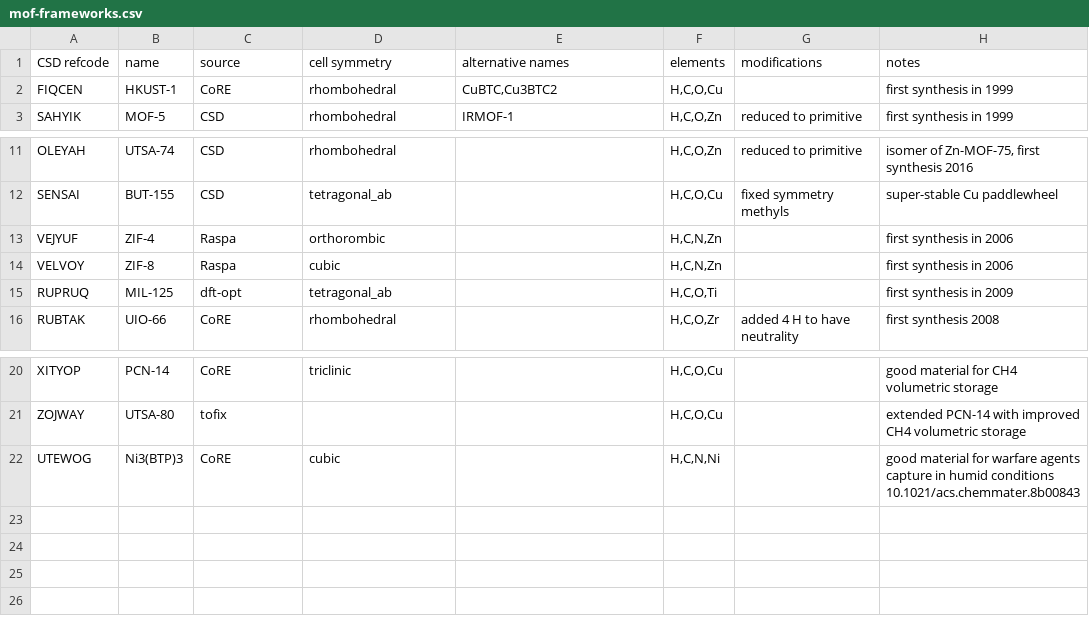
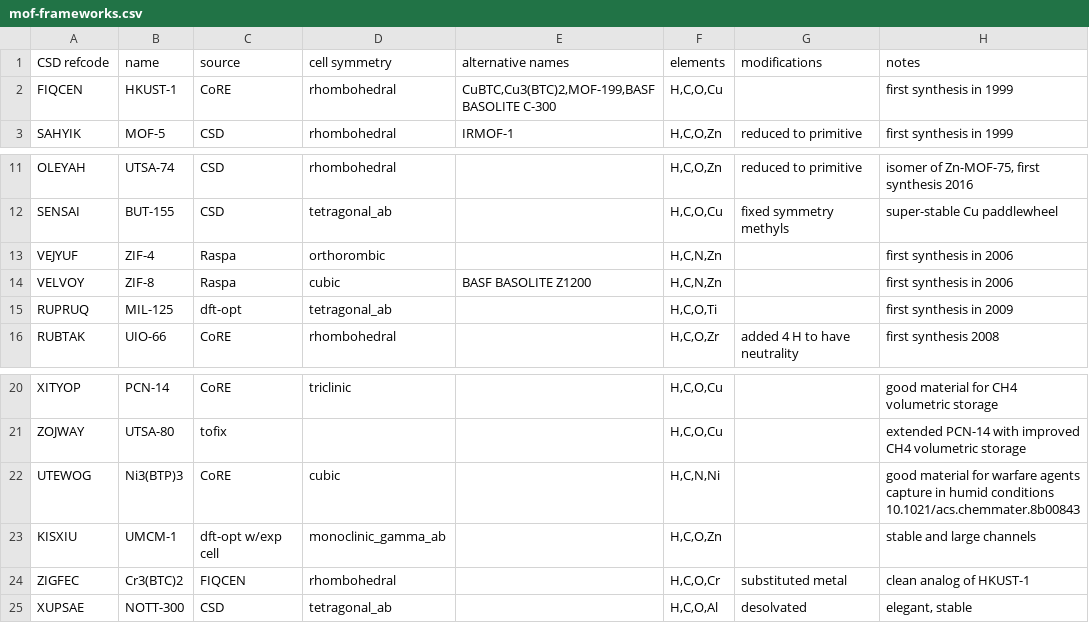
Before and after one commit to danieleongari/CURATED-MOFs, a CSV file: mof-frameworks.csv, drawn as a sheet; only a part is shown, gaps mark what is left out.

```diff
--- a/mof-frameworks.csv
+++ b/mof-frameworks.csv
@@ -1,3 +1,3 @@
 CSD refcode,name,source,cell symmetry,alternative names,elements,modifications,notes
-FIQCEN,HKUST-1,CoRE,rhombohedral,"CuBTC,Cu3BTC2","H,C,O,Cu",,first synthesis in 1999
+FIQCEN,HKUST-1,CoRE,rhombohedral,"CuBTC,Cu3(BTC)2,MOF-199,BASF BASOLITE C-300","H,C,O,Cu",,first synthesis in 1999
 SAHYIK,MOF-5,CSD,rhombohedral,IRMOF-1,"H,C,O,Zn",reduced to primitive,first synthesis in 1999
@@ -13,3 +13,3 @@ SENSAI,BUT-155,CSD,tetragonal_ab,,"H,C,O,Cu",fixed symmetry methyls,super-stable
 VEJYUF,ZIF-4,Raspa,orthorombic,,"H,C,N,Zn",,first synthesis in 2006
-VELVOY,ZIF-8,Raspa,cubic,,"H,C,N,Zn",,first synthesis in 2006
+VELVOY,ZIF-8,Raspa,cubic,BASF BASOLITE Z1200,"H,C,N,Zn",,first synthesis in 2006
 RUPRUQ,MIL-125,dft-opt,tetragonal_ab,,"H,C,O,Ti",,first synthesis in 2009
@@ -22 +22,4 @@ ZOJWAY,UTSA-80,tofix,,,"H,C,O,Cu",,extended PCN-14 with improved CH4 volumetric
 UTEWOG,Ni3(BTP)3,CoRE,cubic,,"H,C,N,Ni",,good material for warfare agents capture in humid conditions 10.1021/acs.chemmater.8b00843
+KISXIU,UMCM-1,dft-opt w/exp cell,monoclinic_gamma_ab,,"H,C,O,Zn",,stable and large channels
+ZIGFEC,Cr3(BTC)2,FIQCEN ,rhombohedral,,"H,C,O,Cr",substituted metal,clean analog of HKUST-1
+XUPSAE,NOTT-300,CSD,tetragonal_ab,,"H,C,O,Al",desolvated,"elegant, stable"
```
Also changed, not shown: mof-series.csv, 5 other files.
